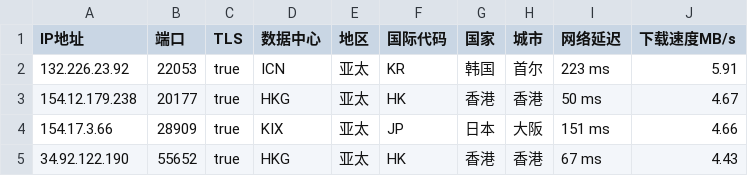
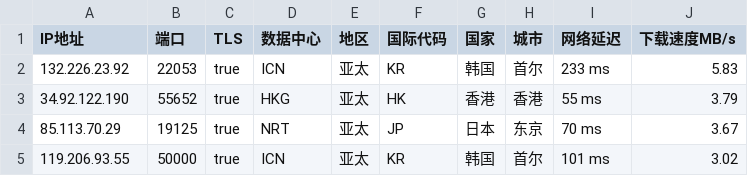
Before and after one commit to CEG1225/csv, a CSV file: peng.csv, drawn as a sheet.

Commit message:
Updated ip.txt automatically

```diff
--- a/peng.csv
+++ b/peng.csv
@@ -1,5 +1,5 @@
 IP地址,端口,TLS,数据中心,地区,国际代码,国家,城市,网络延迟,下载速度MB/s
-132.226.23.92,22053,true,ICN,亚太,KR,韩国,首尔,223 ms,5.91
-154.12.179.238,20177,true,HKG,亚太,HK,香港,香港,50 ms,4.67
-154.17.3.66,28909,true,KIX,亚太,JP,日本,大阪,151 ms,4.66
-34.92.122.190,55652,true,HKG,亚太,HK,香港,香港,67 ms,4.43
+132.226.23.92,22053,true,ICN,亚太,KR,韩国,首尔,233 ms,5.83
+34.92.122.190,55652,true,HKG,亚太,HK,香港,香港,55 ms,3.79
+85.113.70.29,19125,true,NRT,亚太,JP,日本,东京,70 ms,3.67
+119.206.93.55,50000,true,ICN,亚太,KR,韩国,首尔,101 ms,3.02
```
